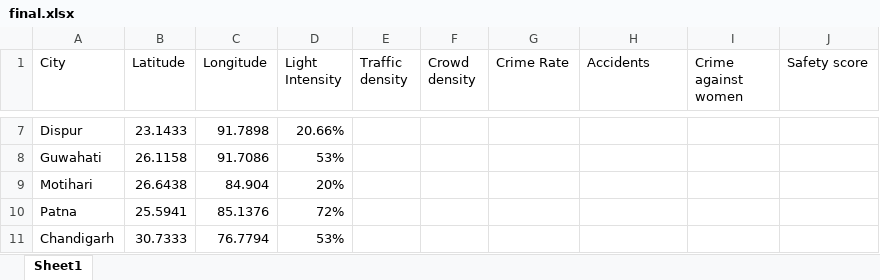
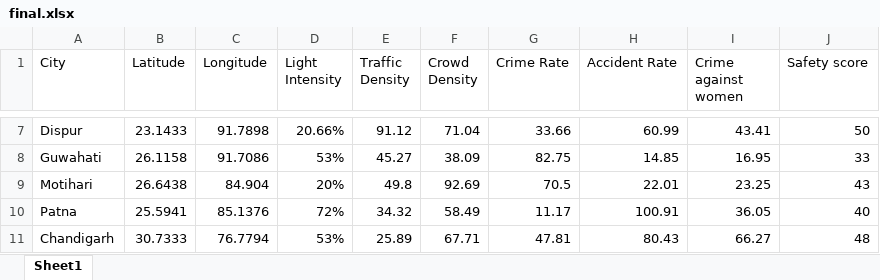
Before and after one commit to Aryan030204/Serenova-Empowering-Women--Protecting-Futures, an Excel workbook: ai/datasets/final.xlsx, sheet Sheet1, drawn as a sheet; only a part is shown, gaps mark what is left out; values as stored, in another font and other column widths than the file's, no borders; the diff covers the shown part only; the diff names each change by its address in the sheet, - before the commit and + after, or states it on an @@ line.

```diff
--- a/ai/datasets/final.xlsx (sheet Sheet1)
+++ b/ai/datasets/final.xlsx (sheet Sheet1)
-E1: Traffic density
+E1: Traffic Density
-F1: Crowd density
+F1: Crowd Density
-H1: Accidents
+H1: Accident Rate
-E7 (Traffic Density): (empty)
+E7 (Traffic Density): 91.12
-F7 (Crowd Density): (empty)
+F7 (Crowd Density): 71.04
-G7 (Crime Rate): (empty)
+G7 (Crime Rate): 33.66
-H7 (Accident Rate): (empty)
+H7 (Accident Rate): 60.99
-I7 (Crime against women): (empty)
+I7 (Crime against women): 43.41
-J7 (Safety score): (empty)
+J7 (Safety score): 50
-E8 (Traffic Density): (empty)
+E8 (Traffic Density): 45.27
-F8 (Crowd Density): (empty)
+F8 (Crowd Density): 38.09
-G8 (Crime Rate): (empty)
+G8 (Crime Rate): 82.75
-H8 (Accident Rate): (empty)
+H8 (Accident Rate): 14.85
-I8 (Crime against women): (empty)
+I8 (Crime against women): 16.95
-J8 (Safety score): (empty)
+J8 (Safety score): 33
-E9 (Traffic Density): (empty)
+E9 (Traffic Density): 49.8
-F9 (Crowd Density): (empty)
+F9 (Crowd Density): 92.69
-G9 (Crime Rate): (empty)
+G9 (Crime Rate): 70.5
-H9 (Accident Rate): (empty)
+H9 (Accident Rate): 22.01
-I9 (Crime against women): (empty)
+I9 (Crime against women): 23.25
-J9 (Safety score): (empty)
+J9 (Safety score): 43
-E10 (Traffic Density): (empty)
+E10 (Traffic Density): 34.32
-F10 (Crowd Density): (empty)
+F10 (Crowd Density): 58.49
-G10 (Crime Rate): (empty)
+G10 (Crime Rate): 11.17
-H10 (Accident Rate): (empty)
+H10 (Accident Rate): 100.91
-I10 (Crime against women): (empty)
+I10 (Crime against women): 36.05
-J10 (Safety score): (empty)
+J10 (Safety score): 40
-E11 (Traffic Density): (empty)
+E11 (Traffic Density): 25.89
-F11 (Crowd Density): (empty)
+F11 (Crowd Density): 67.71
-G11 (Crime Rate): (empty)
+G11 (Crime Rate): 47.81
-H11 (Accident Rate): (empty)
+H11 (Accident Rate): 80.43
-I11 (Crime against women): (empty)
+I11 (Crime against women): 66.27
-J11 (Safety score): (empty)
+J11 (Safety score): 48
```
Also changed, not shown: 378 edited cells elsewhere in this sheet, 6 other files.
